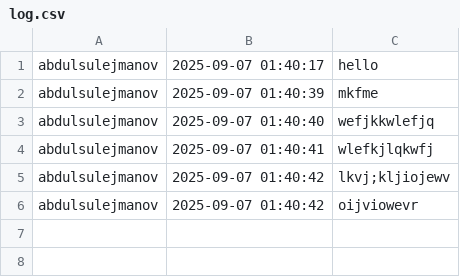
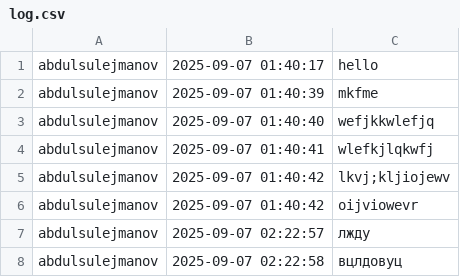
Before and after one commit to Fausstino/CLI_Terminal, a CSV file: log.csv, drawn as a sheet.

```diff
--- a/log.csv
+++ b/log.csv
@@ -6 +6,3 @@ abdulsulejmanov | 2025-09-07 01:40:42 | lkvj;kljiojewv
 abdulsulejmanov | 2025-09-07 01:40:42 | oijviowevr
+abdulsulejmanov | 2025-09-07 02:22:57 | лжду
+abdulsulejmanov | 2025-09-07 02:22:58 | вцлдовуц
```
Also changed, not shown: 2 other files.
